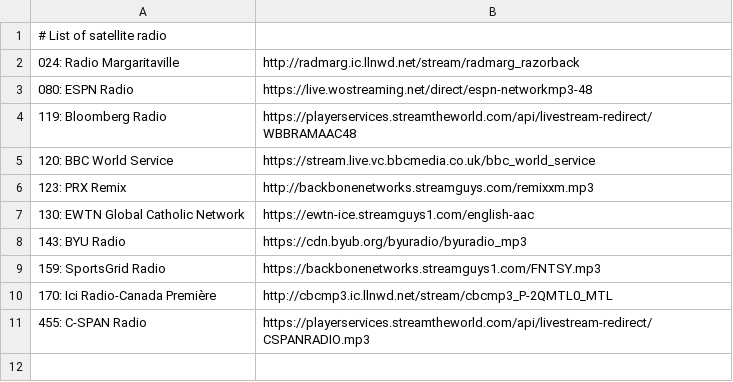
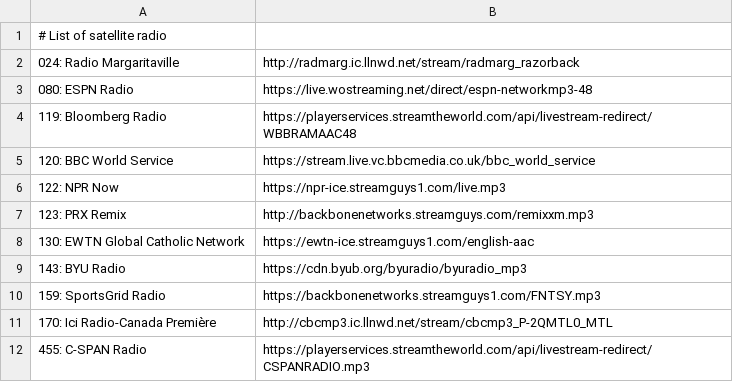
Before and after one commit to Arkina1234/html, a CSV file: CSV/satellite.csv, drawn as a sheet.

Commit message:
Update satellite.csv

```diff
--- a/CSV/satellite.csv
+++ b/CSV/satellite.csv
@@ -5,2 +5,3 @@
 120: BBC World Service,https://stream.live.vc.bbcmedia.co.uk/bbc_world_service
+122: NPR Now,https://npr-ice.streamguys1.com/live.mp3
 123: PRX Remix,http://backbonenetworks.streamguys.com/remixxm.mp3
```
